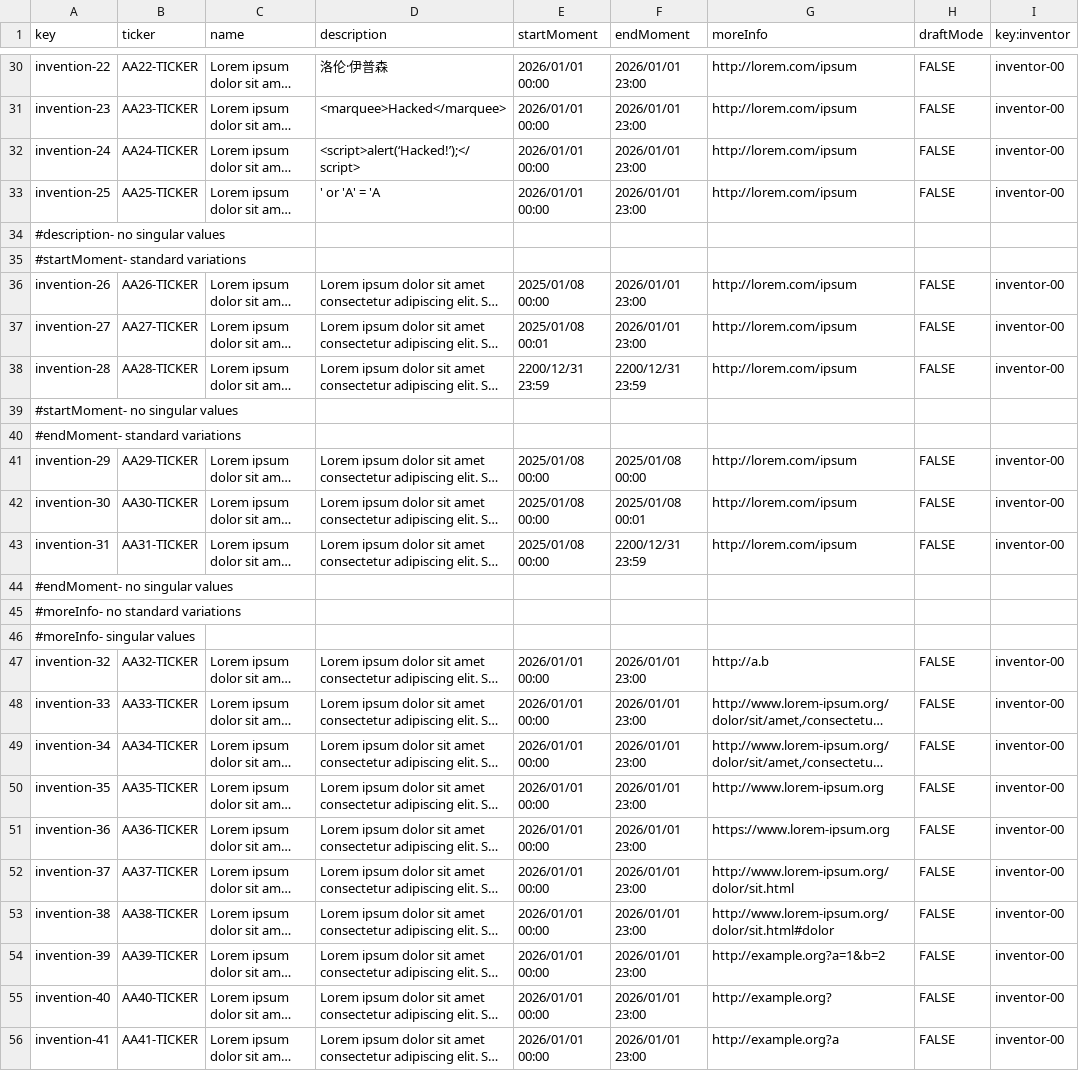
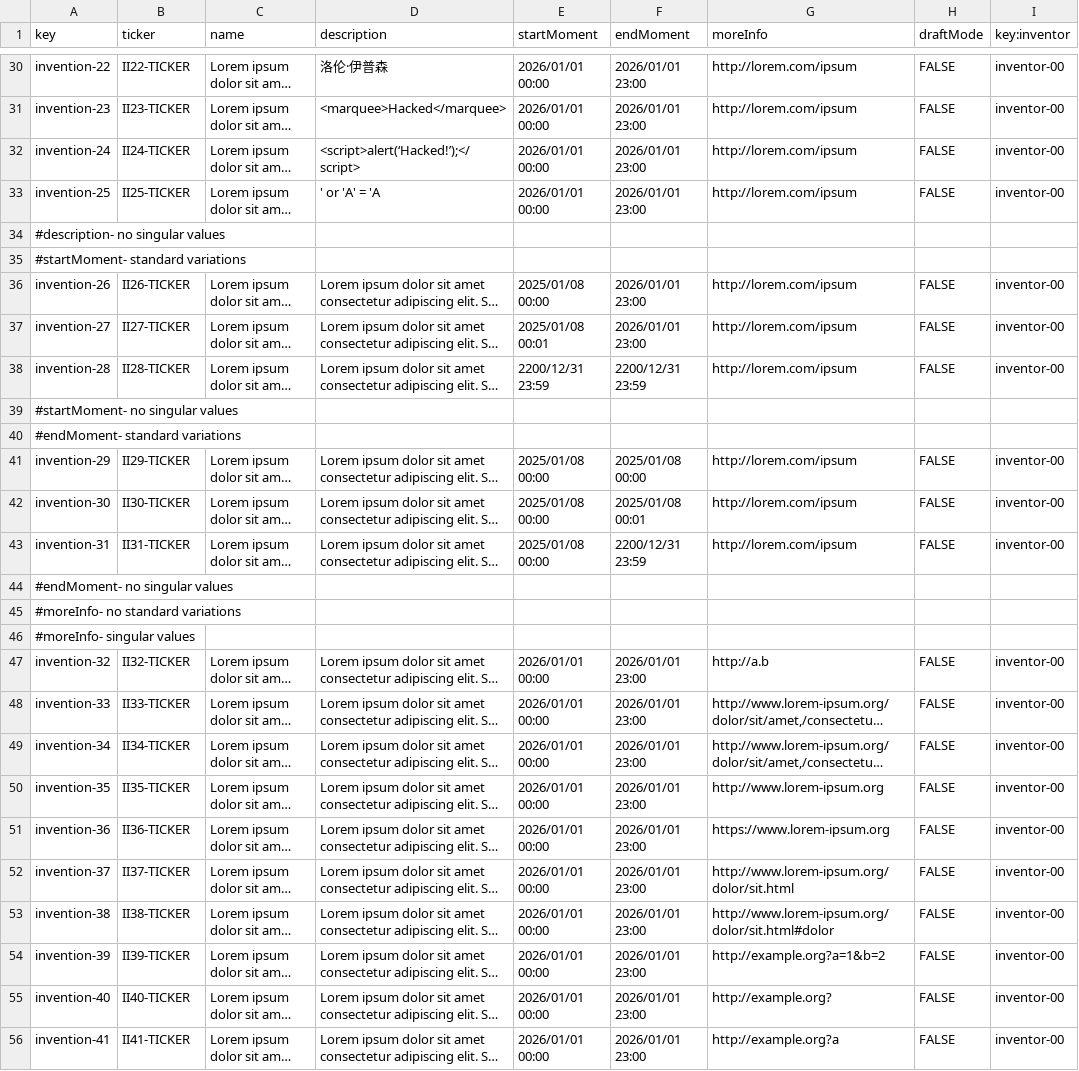
Before and after one commit to AngSanRui/Acme-Starters-B, a CSV file: src/main/resources/WEB-INF/data/sample/batch-01/invention.csv, drawn as a sheet; only a part is shown, gaps mark what is left out; long unchanged cells end in …; the diff covers the shown part only; the diff names each change by its address in the sheet, - before the commit and + after, or states it on an @@ line.

Commit message:
Cambios en los tickers

```diff
--- a/src/main/resources/WEB-INF/data/sample/batch-01/invention.csv
+++ b/src/main/resources/WEB-INF/data/sample/batch-01/invention.csv
-B30 (ticker): AA22-TICKER
+B30 (ticker): II22-TICKER
-B31 (ticker): AA23-TICKER
+B31 (ticker): II23-TICKER
-B32 (ticker): AA24-TICKER
+B32 (ticker): II24-TICKER
-B33 (ticker): AA25-TICKER
+B33 (ticker): II25-TICKER
-B36 (ticker): AA26-TICKER
+B36 (ticker): II26-TICKER
-B37 (ticker): AA27-TICKER
+B37 (ticker): II27-TICKER
-B38 (ticker): AA28-TICKER
+B38 (ticker): II28-TICKER
-B41 (ticker): AA29-TICKER
+B41 (ticker): II29-TICKER
-B42 (ticker): AA30-TICKER
+B42 (ticker): II30-TICKER
-B43 (ticker): AA31-TICKER
+B43 (ticker): II31-TICKER
-B47 (ticker): AA32-TICKER
+B47 (ticker): II32-TICKER
-B48 (ticker): AA33-TICKER
+B48 (ticker): II33-TICKER
-B49 (ticker): AA34-TICKER
+B49 (ticker): II34-TICKER
-B50 (ticker): AA35-TICKER
+B50 (ticker): II35-TICKER
-B51 (ticker): AA36-TICKER
+B51 (ticker): II36-TICKER
-B52 (ticker): AA37-TICKER
+B52 (ticker): II37-TICKER
-B53 (ticker): AA38-TICKER
+B53 (ticker): II38-TICKER
-B54 (ticker): AA39-TICKER
+B54 (ticker): II39-TICKER
-B55 (ticker): AA40-TICKER
+B55 (ticker): II40-TICKER
-B56 (ticker): AA41-TICKER
+B56 (ticker): II41-TICKER
```
Also changed, not shown: 34 edited cells elsewhere in this file.
